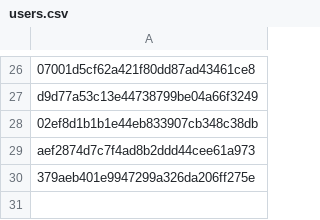
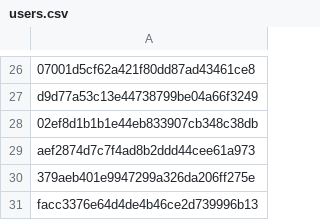
Before and after one commit to Heroes-United/patreonlist, a CSV file: users.csv, drawn as a sheet; only a part is shown, gaps mark what is left out.

```diff
--- a/users.csv
+++ b/users.csv
@@ -30 +30,2 @@
 "379aeb401e9947299a326da206ff275e"
+"facc3376e64d4de4b46ce2d739996b13"
```
Also changed, not shown: users-uuids.csv.
